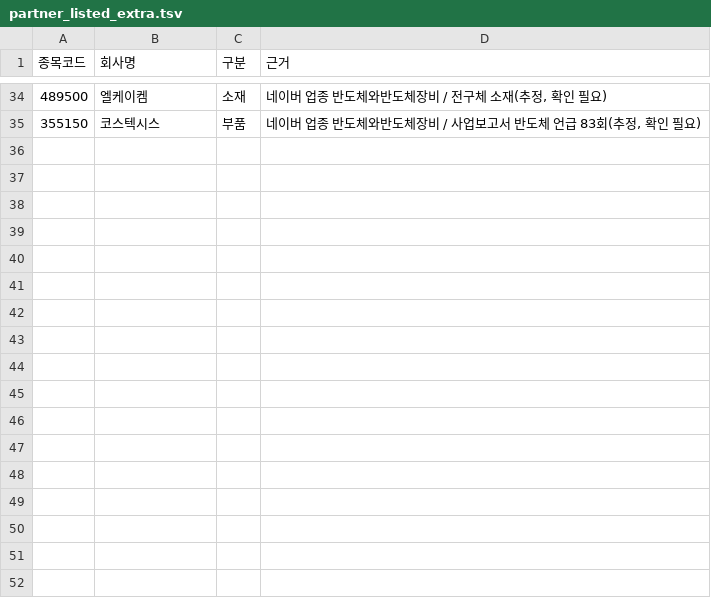
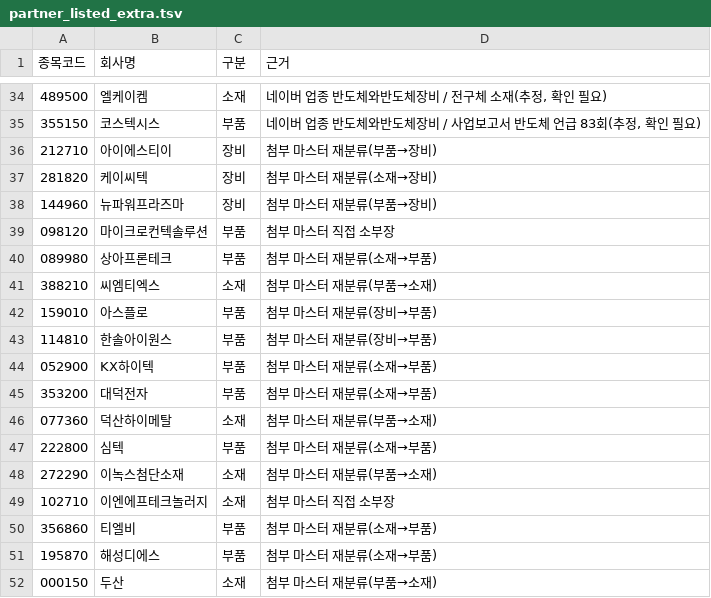
Before and after one commit to captaincatb-web/Sangsaengnews, a TSV file: scripts/partner_listed_extra.tsv, drawn as a sheet; only a part is shown, gaps mark what is left out; the diff names each change by its address in the sheet, - before the commit and + after, or states it on an @@ line.

```diff
--- a/scripts/partner_listed_extra.tsv
+++ b/scripts/partner_listed_extra.tsv
+row 36: 212710 | 아이에스티이 | 장비 | 첨부 마스터 재분류(부품→장비)
+row 37: 281820 | 케이씨텍 | 장비 | 첨부 마스터 재분류(소재→장비)
+row 38: 144960 | 뉴파워프라즈마 | 장비 | 첨부 마스터 재분류(부품→장비)
+row 39: 098120 | 마이크로컨텍솔루션 | 부품 | 첨부 마스터 직접 소부장
+row 40: 089980 | 상아프론테크 | 부품 | 첨부 마스터 재분류(소재→부품)
+row 41: 388210 | 씨엠티엑스 | 소재 | 첨부 마스터 재분류(부품→소재)
+row 42: 159010 | 아스플로 | 부품 | 첨부 마스터 재분류(장비→부품)
+row 43: 114810 | 한솔아이원스 | 부품 | 첨부 마스터 재분류(장비→부품)
+row 44: 052900 | KX하이텍 | 부품 | 첨부 마스터 재분류(소재→부품)
+row 45: 353200 | 대덕전자 | 부품 | 첨부 마스터 재분류(소재→부품)
+row 46: 077360 | 덕산하이메탈 | 소재 | 첨부 마스터 재분류(부품→소재)
+row 47: 222800 | 심텍 | 부품 | 첨부 마스터 재분류(소재→부품)
+row 48: 272290 | 이녹스첨단소재 | 소재 | 첨부 마스터 재분류(부품→소재)
+row 49: 102710 | 이엔에프테크놀러지 | 소재 | 첨부 마스터 직접 소부장
+row 50: 356860 | 티엘비 | 부품 | 첨부 마스터 재분류(소재→부품)
+row 51: 195870 | 해성디에스 | 부품 | 첨부 마스터 재분류(소재→부품)
+row 52: 000150 | 두산 | 소재 | 첨부 마스터 재분류(부품→소재)
```
Also changed, not shown: scripts/partner_excluded.tsv, 2 other files.
